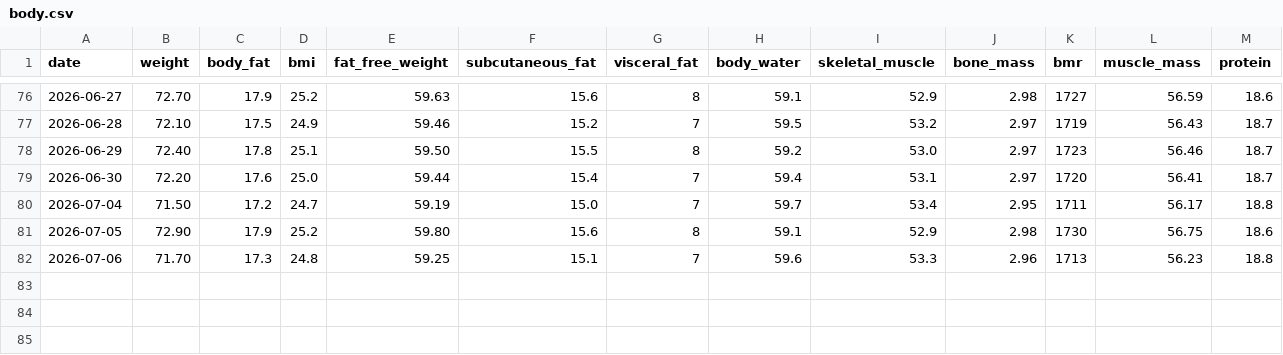
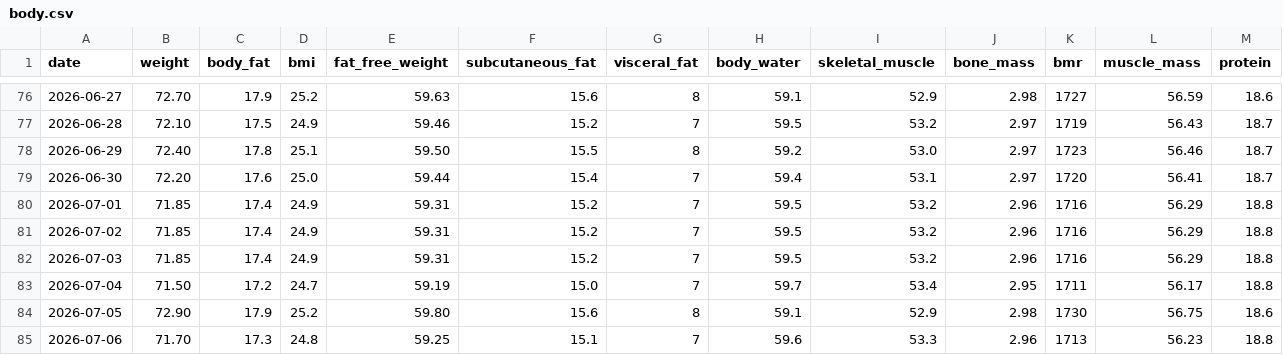
Before and after one commit to kyo24111/kyo24111.github.io, a CSV file: 040_personal/046_health/data/body.csv, drawn as a sheet; only a part is shown, gaps mark what is left out; rows hold the shown columns only; the diff names each change by its address in the sheet, - before the commit and + after, or states it on an @@ line.

```diff
--- a/040_personal/046_health/data/body.csv
+++ b/040_personal/046_health/data/body.csv
+row 80: 2026-07-01 | 71.85 | 17.4 | 24.9 | 59.31 | 15.2 | 7 | 59.5 | 53.2 | 2.96 | 1716 | 56.29 | 18.8
+row 81: 2026-07-02 | 71.85 | 17.4 | 24.9 | 59.31 | 15.2 | 7 | 59.5 | 53.2 | 2.96 | 1716 | 56.29 | 18.8
+row 82: 2026-07-03 | 71.85 | 17.4 | 24.9 | 59.31 | 15.2 | 7 | 59.5 | 53.2 | 2.96 | 1716 | 56.29 | 18.8
```
Also changed, not shown: 1 other file.
